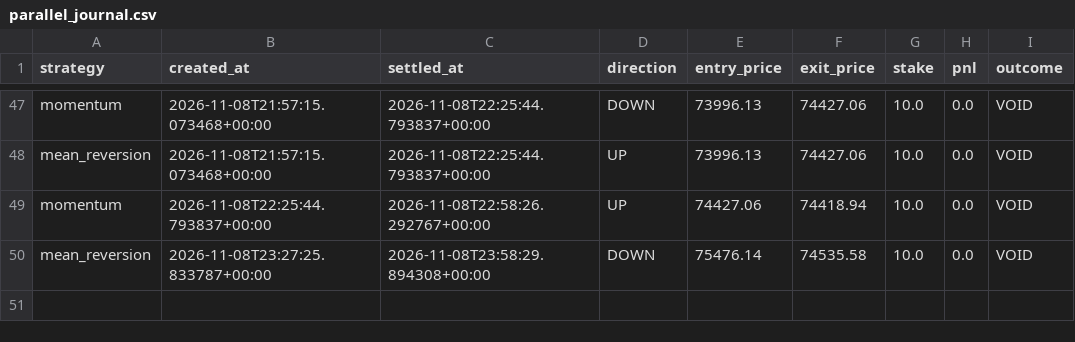
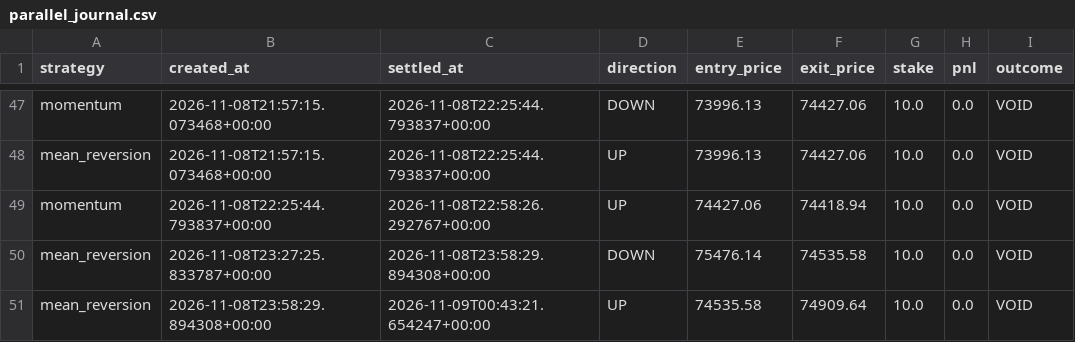
Before and after one commit to fattymyway-ui/bitcoin-paper-bot-v2, a CSV file: data/parallel_journal.csv, drawn as a sheet; only a part is shown, gaps mark what is left out; the diff names each change by its address in the sheet, - before the commit and + after, or states it on an @@ line.

```diff
--- a/data/parallel_journal.csv
+++ b/data/parallel_journal.csv
+row 51: mean_reversion | 2026-11-08T23:58:29.894308+00:00 | 2026-11-09T00:43:21.654247+00:00 | UP | 74535.58 | 74909.64 | 10.0 | 0.0 | VOID
```
Also changed, not shown: 2 other files.
